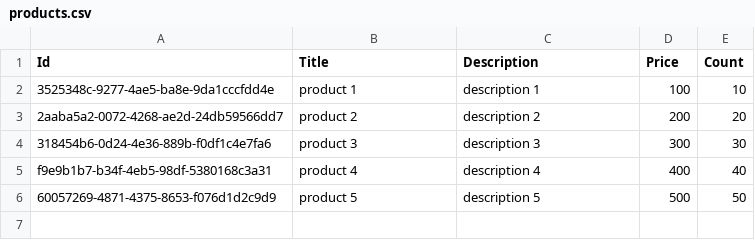
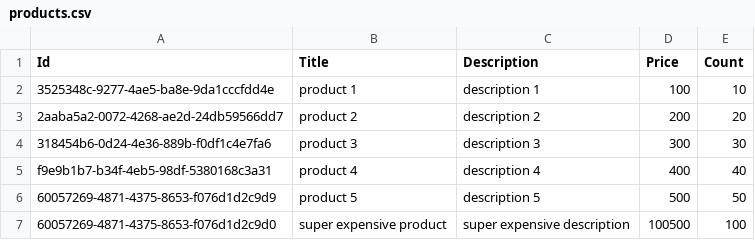
Before and after one commit to gerrkoff/rs-aws-cloud-developer, a CSV file: products.csv, drawn as a sheet; the diff names each change by its address in the sheet, - before the commit and + after, or states it on an @@ line.

```diff
--- a/products.csv
+++ b/products.csv
+row 7: 60057269-4871-4375-8653-f076d1d2c9d0 | super expensive product | super expensive description | 100500 | 100
```
Also changed, not shown: 17 other files.
